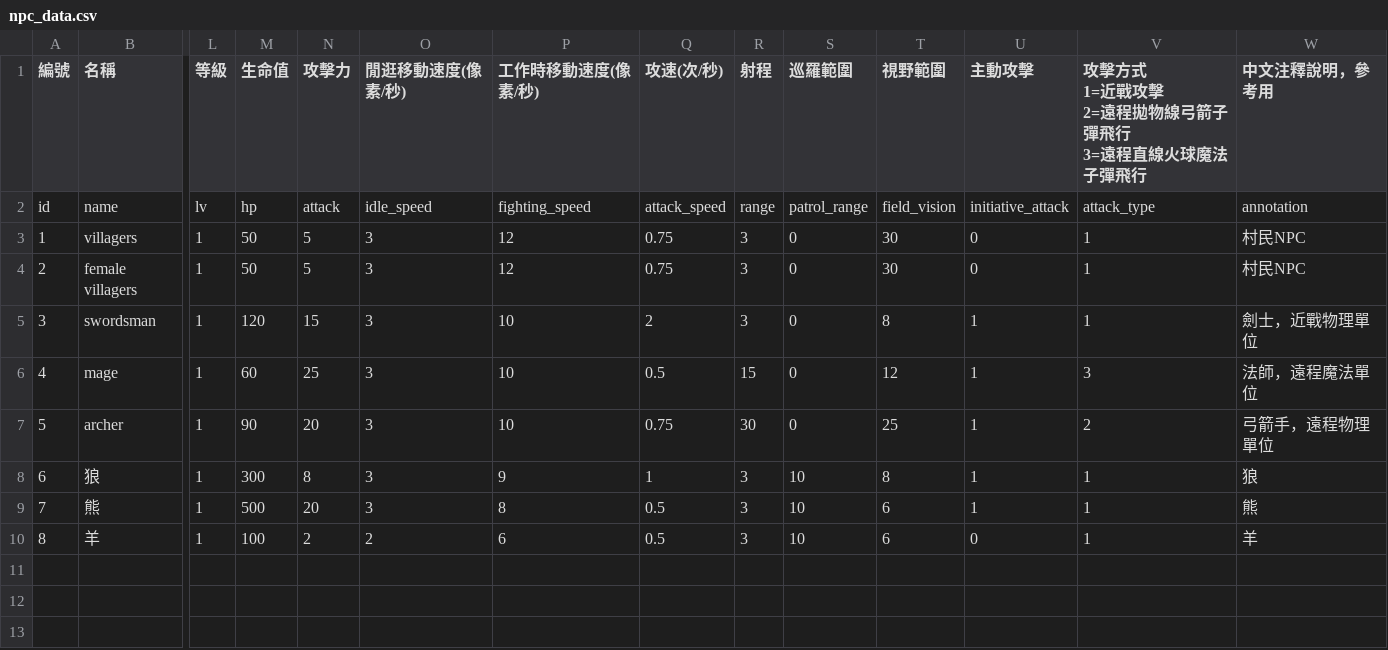
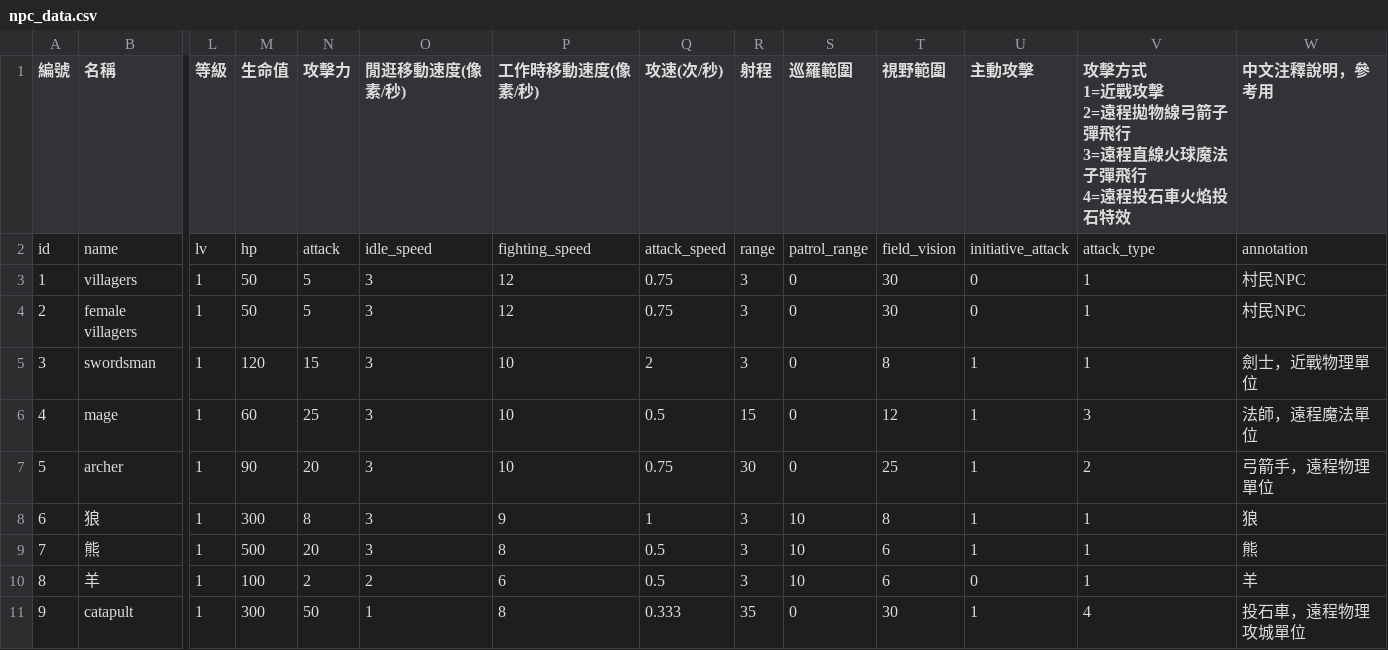
Before and after one commit to myKOF/Diablo-Factory, a CSV file: config/npc_data.csv, drawn as a sheet; only a part is shown, gaps mark what is left out; rows hold the shown columns only; ↵ is a line break in a cell; the diff names each change by its address in the sheet, - before the commit and + after, or states it on an @@ line.

```diff
--- a/config/npc_data.csv
+++ b/config/npc_data.csv
-V1: …子彈飛行
+V1: …子彈飛行 ↵ 4=遠程投石車火焰投石特效
+row 11: 9 | catapult | 1 | 300 | 50 | 1 | 8 | 0.333 | 35 | 0 | 30 | 1 | 4 | 投石車，遠程物理攻城單位
```
Also changed, not shown: 3 other files.
